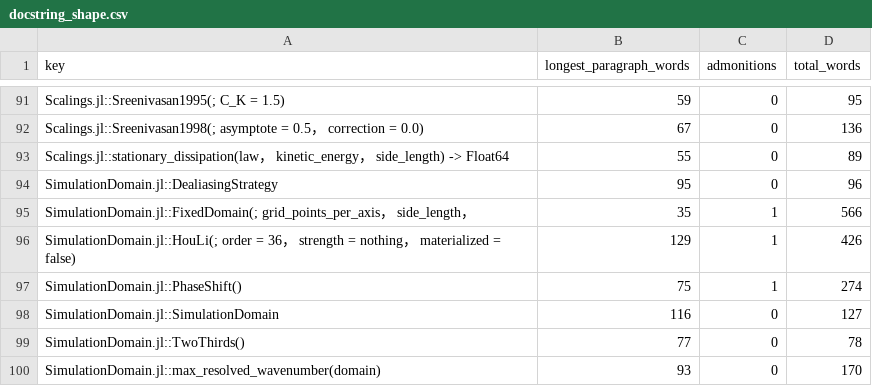
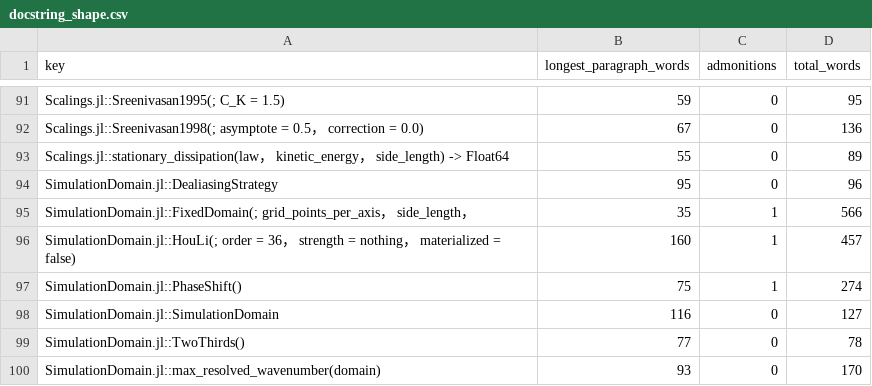
Before and after one commit to GrigorySarnitsky/GBGHomogeneousTurbulence.jl, a CSV file: docs/docstring_shape.csv, drawn as a sheet; only a part is shown, gaps mark what is left out.

```diff
--- a/docs/docstring_shape.csv
+++ b/docs/docstring_shape.csv
@@ -95,3 +95,3 @@ SimulationDomain.jl::DealiasingStrategy,95,0,96
 SimulationDomain.jl::FixedDomain(; grid_points_per_axis， side_length，,35,1,566
-SimulationDomain.jl::HouLi(; order = 36， strength = nothing， materialized = false),129,1,426
+SimulationDomain.jl::HouLi(; order = 36， strength = nothing， materialized = false),160,1,457
 SimulationDomain.jl::PhaseShift(),75,1,274
```
Also changed, not shown: 2 other files.
